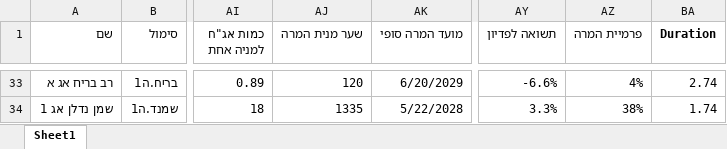
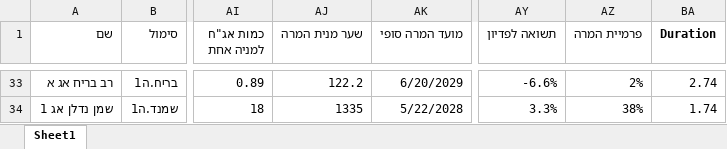
Before and after one commit to chen64-ux/tase-ytm-dashboard, an Excel workbook: ytm_computed.xlsx, sheet Sheet1, drawn as a sheet; only a part is shown, gaps mark what is left out; values as stored, in another font and other column widths than the file's, no borders; the diff covers the shown part only; the diff names each change by its address in the sheet, - before the commit and + after, or states it on an @@ line.

```diff
--- a/ytm_computed.xlsx (sheet Sheet1)
+++ b/ytm_computed.xlsx (sheet Sheet1)
-AJ33 (שער מנית המרה): 120
+AJ33 (שער מנית המרה): 122.2
-AZ33 (פרמיית המרה): 4%
+AZ33 (פרמיית המרה): 2%
```
Also changed, not shown: 64 edited cells elsewhere in this sheet, 1 other file.
